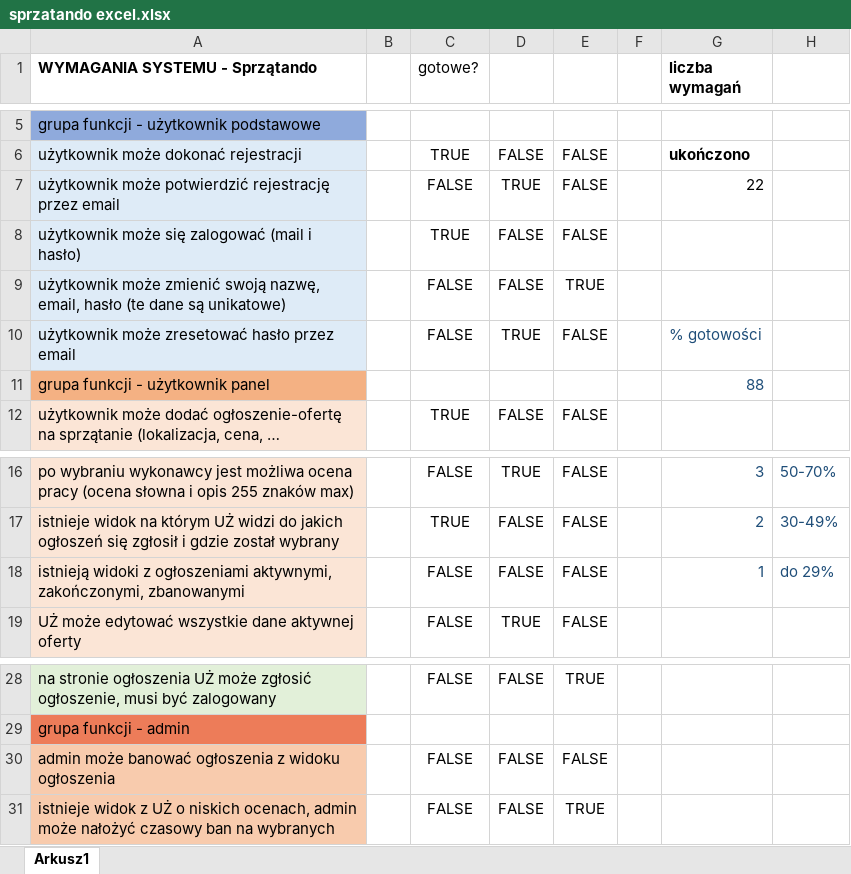
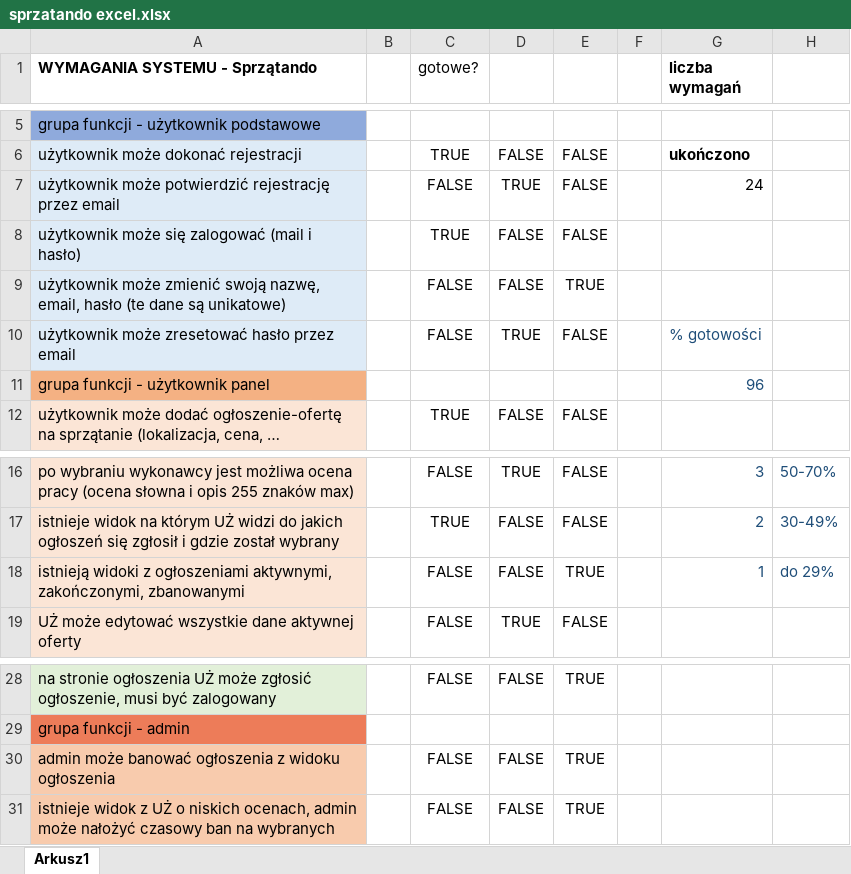
Before and after one commit to Kry555/szpontando, an Excel workbook: sprzatando excel.xlsx, sheet Arkusz1, drawn as a sheet; only a part is shown, gaps mark what is left out; long unchanged cells end in …; values as stored, in another font and other column widths than the file's, no borders; conditional formats not drawn; the diff names each change by its address in the sheet, - before the commit and + after, or states it on an @@ line.

```diff
--- a/sprzatando excel.xlsx (sheet Arkusz1)
+++ b/sprzatando excel.xlsx (sheet Arkusz1)
-G7 (liczba wymagań): 22
+G7 (liczba wymagań): 24
-G11 (liczba wymagań): 88
+G11 (liczba wymagań): 96
-E18: FALSE
+E18: TRUE
-E30: FALSE
+E30: TRUE
```
Also changed, not shown: 7 other files.
